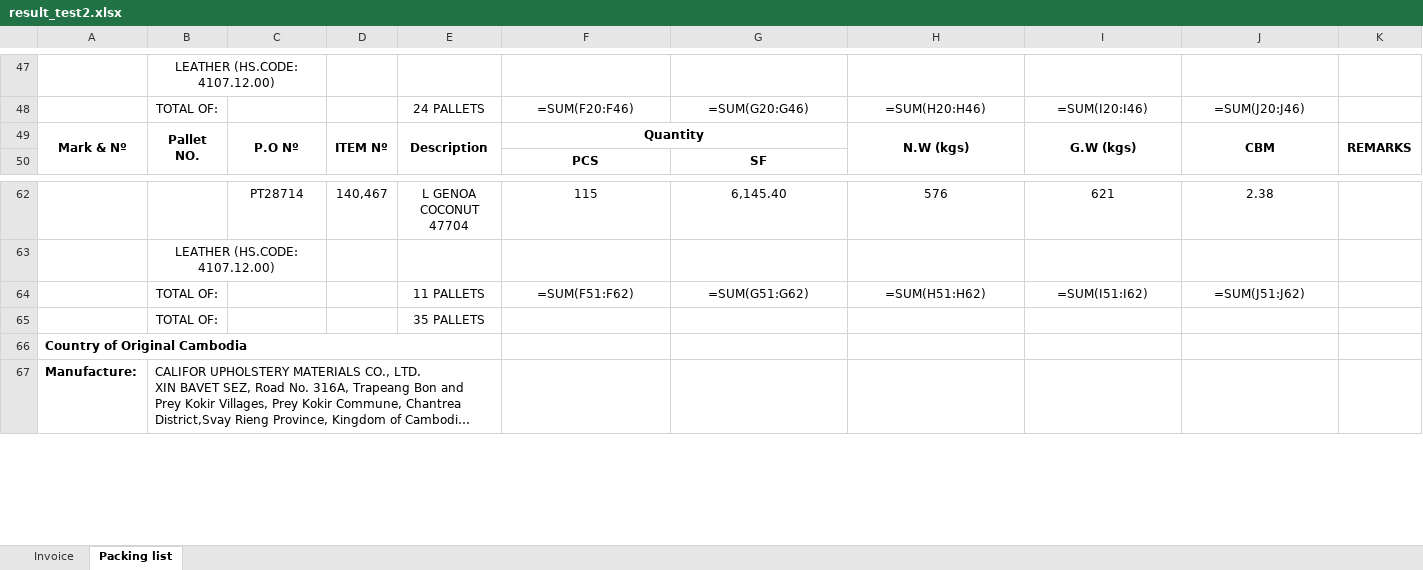
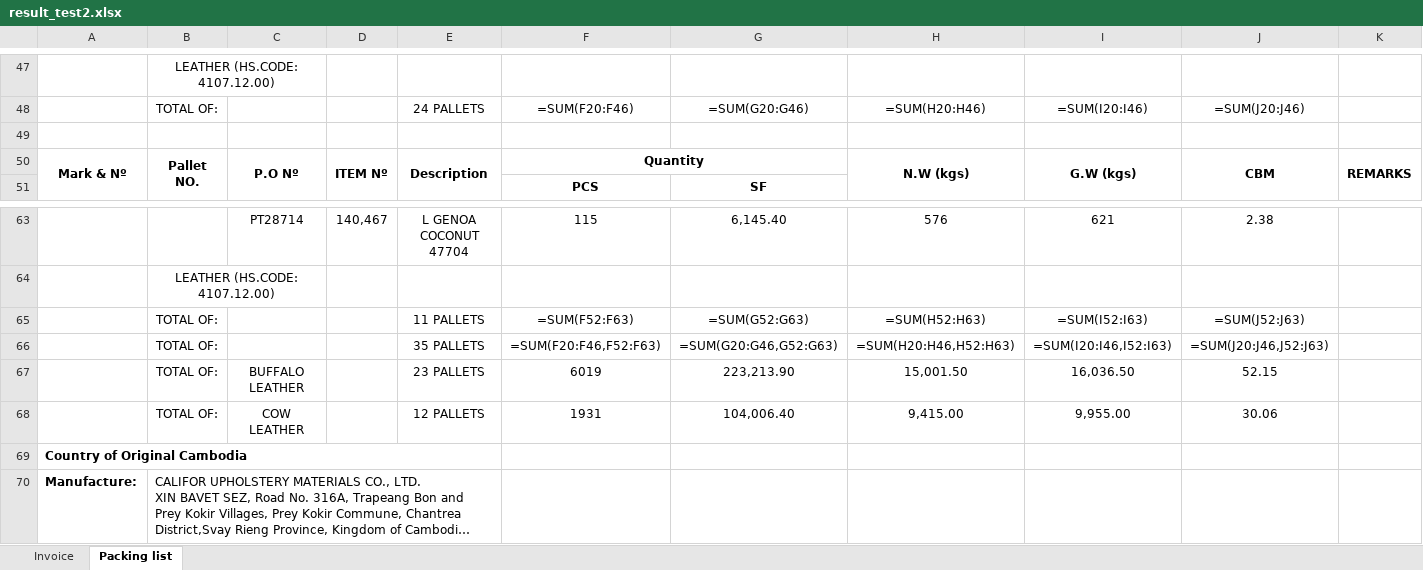
Before and after one commit to GiyoXD/invoice_gen_module, an Excel workbook: result_test2.xlsx, sheet Packing list, drawn as a sheet; only a part is shown, gaps mark what is left out; long unchanged cells end in …; values as stored, in another font and other column widths than the file's, no borders; formulas without a stored value are shown as written; removed rows and columns are numbered as before the commit, all else as after; the diff names each change by its address in the sheet, - before the commit and + after, or states it on an @@ line.

```diff
--- a/result_test2.xlsx (sheet Packing list)
+++ b/result_test2.xlsx (sheet Packing list)
+row 49: (empty)
-F65: =SUM(F51:F62)
+F65: =SUM(F52:F63)
-G65: =SUM(G51:G62)
+G65: =SUM(G52:G63)
-H65: =SUM(H51:H62)
+H65: =SUM(H52:H63)
-I65: =SUM(I51:I62)
+I65: =SUM(I52:I63)
-J65: =SUM(J51:J62)
+J65: =SUM(J52:J63)
-row 65:  | TOTAL OF: |  |  | 35 PALLETS
+row 66:  | TOTAL OF: |  |  | 35 PALLETS | =SUM(F20:F46,F52:F63) | =SUM(G20:G46,G52:G63) | =SUM(H20:H46,H52:H63) | =SUM(I20:I46,I52:I63) | =SUM(J20:J46,J52:J63)
+row 67:  | TOTAL OF: | BUFFALO LEATHER |  | 23 PALLETS | 6019 | 223,213.90 | 15,001.50 | 16,036.50 | 52.15
+row 68:  | TOTAL OF: | COW LEATHER |  | 12 PALLETS | 1931 | 104,006.40 | 9,415.00 | 9,955.00 | 30.06
```
Also changed, not shown: 4 other files.
